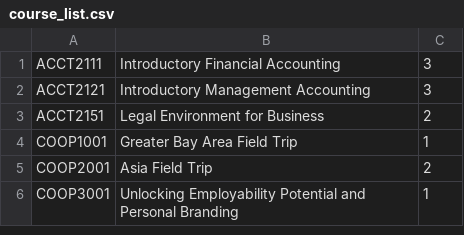
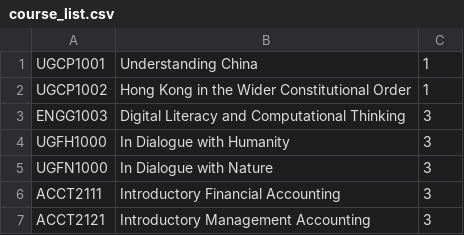
Before and after one commit to zalexk/IDADM_Course_Helper, a CSV file: data/course_list.csv, drawn as a sheet; only a part is shown; the shorter side is filled out with more unchanged rows; the diff names each change by its address in the sheet, - before the commit and + after, or states it on an @@ line.

Commit message:
feat: add some basic courses of University Core

```diff
--- a/data/course_list.csv
+++ b/data/course_list.csv
+row 1: UGCP1001 | Understanding China | 1
+row 2: UGCP1002 | Hong Kong in the Wider Constitutional Order | 1
+row 3: ENGG1003 | Digital Literacy and Computational Thinking | 3
+row 4: UGFH1000 | In Dialogue with Humanity | 3
+row 5: UGFN1000 | In Dialogue with Nature | 3
```
Also changed, not shown: data/equivalence_courses.csv, 4 other files.
